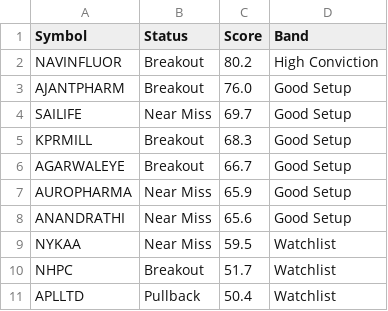
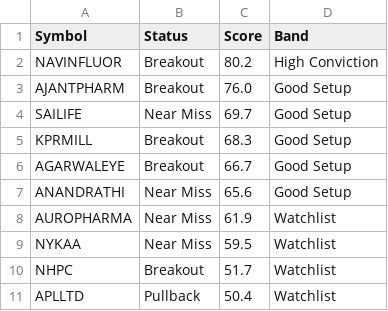
Before and after one commit to Venkey-stocks/stock-radar, a CSV file: data/history/short_2026-10-30.csv, drawn as a sheet.

```diff
--- a/data/history/short_2026-10-30.csv
+++ b/data/history/short_2026-10-30.csv
@@ -6,4 +6,4 @@ KPRMILL,Breakout,68.3,Good Setup
 AGARWALEYE,Breakout,66.7,Good Setup
-AUROPHARMA,Near Miss,65.9,Good Setup
 ANANDRATHI,Near Miss,65.6,Good Setup
+AUROPHARMA,Near Miss,61.9,Watchlist
 NYKAA,Near Miss,59.5,Watchlist
```
Also changed, not shown: data/excluded.csv, data/first_seen.csv, 5 other files.
